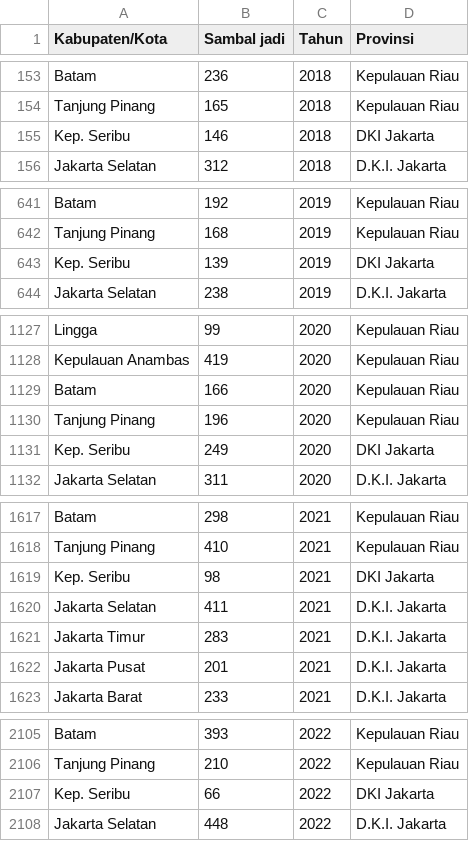
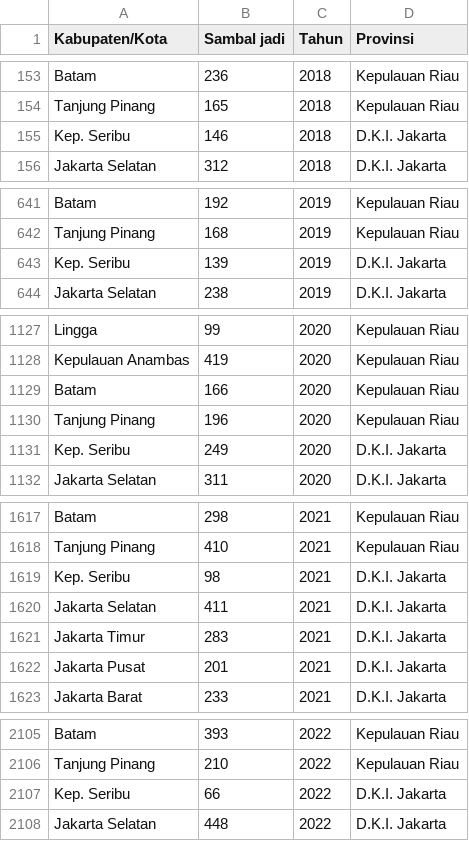
Before and after one commit to rizca-shafira/capstone_TETRIS, a CSV file: clean data bumbu.csv, drawn as a sheet; only a part is shown, gaps mark what is left out.

```diff
--- a/clean data bumbu.csv
+++ b/clean data bumbu.csv
@@ -154,3 +154,3 @@ Batam,236,2018,Kepulauan Riau
 Tanjung Pinang,165,2018,Kepulauan Riau
-Kep. Seribu,146,2018,DKI Jakarta
+Kep. Seribu,146,2018,D.K.I. Jakarta
 Jakarta Selatan,312,2018,D.K.I. Jakarta
@@ -642,3 +642,3 @@ Batam,192,2019,Kepulauan Riau
 Tanjung Pinang,168,2019,Kepulauan Riau
-Kep. Seribu,139,2019,DKI Jakarta
+Kep. Seribu,139,2019,D.K.I. Jakarta
 Jakarta Selatan,238,2019,D.K.I. Jakarta
@@ -1130,3 +1130,3 @@ Batam,166,2020,Kepulauan Riau
 Tanjung Pinang,196,2020,Kepulauan Riau
-Kep. Seribu,249,2020,DKI Jakarta
+Kep. Seribu,249,2020,D.K.I. Jakarta
 Jakarta Selatan,311,2020,D.K.I. Jakarta
@@ -1618,3 +1618,3 @@ Batam,298,2021,Kepulauan Riau
 Tanjung Pinang,410,2021,Kepulauan Riau
-Kep. Seribu,98,2021,DKI Jakarta
+Kep. Seribu,98,2021,D.K.I. Jakarta
 Jakarta Selatan,411,2021,D.K.I. Jakarta
@@ -2106,3 +2106,3 @@ Batam,393,2022,Kepulauan Riau
 Tanjung Pinang,210,2022,Kepulauan Riau
-Kep. Seribu,66,2022,DKI Jakarta
+Kep. Seribu,66,2022,D.K.I. Jakarta
 Jakarta Selatan,448,2022,D.K.I. Jakarta
```
Also changed, not shown: 6 other files.
